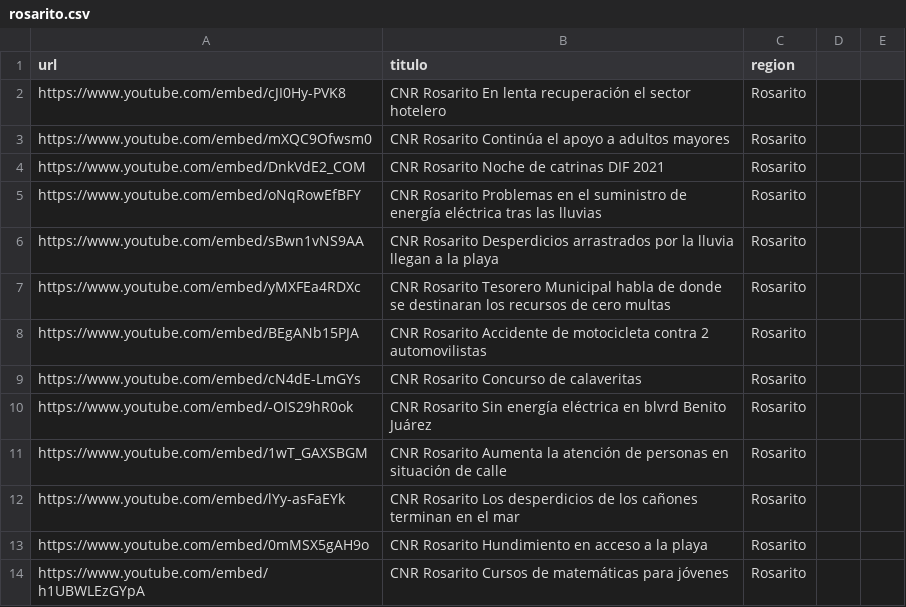
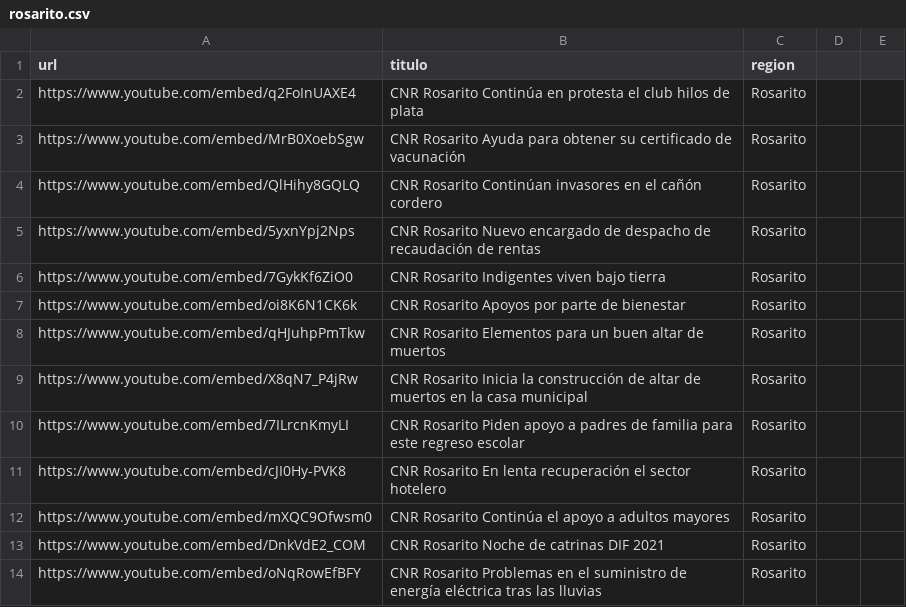
Before and after one commit to MauricioAlcala/cnr.tv, a CSV file: _data/rosarito.csv, drawn as a sheet; only a part is shown; the shorter side is filled out with more unchanged rows; the diff names each change by its address in the sheet, - before the commit and + after, or states it on an @@ line.

Commit message:
NOTAS OCTUBRE 27

```diff
--- a/_data/rosarito.csv
+++ b/_data/rosarito.csv
+row 2: https://www.youtube.com/embed/q2FoInUAXE4 | CNR Rosarito Continúa en protesta el club hilos de plata | Rosarito
+row 3: https://www.youtube.com/embed/MrB0XoebSgw | CNR Rosarito Ayuda para obtener su certificado de vacunación | Rosarito
+row 4: https://www.youtube.com/embed/QlHihy8GQLQ | CNR Rosarito Continúan invasores en el cañón cordero | Rosarito
+row 5: https://www.youtube.com/embed/5yxnYpj2Nps | CNR Rosarito Nuevo encargado de despacho de recaudación de rentas | Rosarito
+row 6: https://www.youtube.com/embed/7GykKf6ZiO0 | CNR Rosarito Indigentes viven bajo tierra | Rosarito
+row 7: https://www.youtube.com/embed/oi8K6N1CK6k | CNR Rosarito Apoyos por parte de bienestar | Rosarito
+row 8: https://www.youtube.com/embed/qHJuhpPmTkw | CNR Rosarito Elementos para un buen altar de muertos | Rosarito
+row 9: https://www.youtube.com/embed/X8qN7_P4jRw | CNR Rosarito Inicia la construcción de altar de muertos en la casa municipal | Rosarito
+row 10: https://www.youtube.com/embed/7ILrcnKmyLI | CNR Rosarito Piden apoyo a padres de familia para este regreso escolar | Rosarito
```
